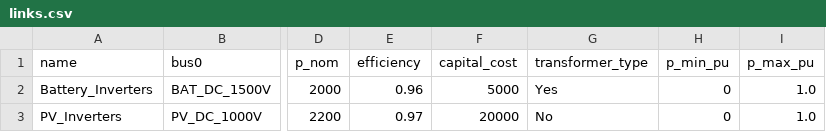
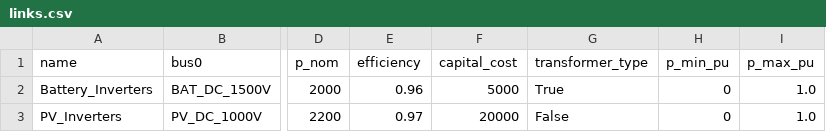
Before and after one commit to tinegachris/hybrid_renewable_pypsa, a CSV file: data/links.csv, drawn as a sheet; only a part is shown, gaps mark what is left out; the diff names each change by its address in the sheet, - before the commit and + after, or states it on an @@ line.

```diff
--- a/data/links.csv
+++ b/data/links.csv
-G2 (transformer_type): Yes
+G2 (transformer_type): True
-G3 (transformer_type): No
+G3 (transformer_type): False
```
Also changed, not shown: data/buses.csv, data/generators.csv, 2 other files.
